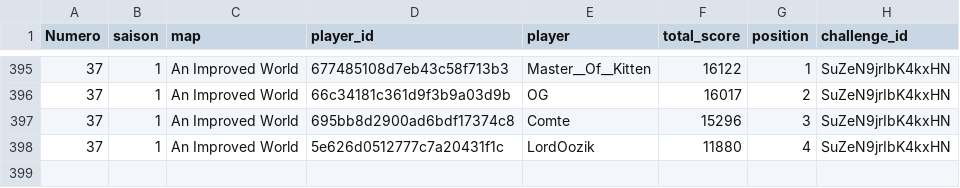
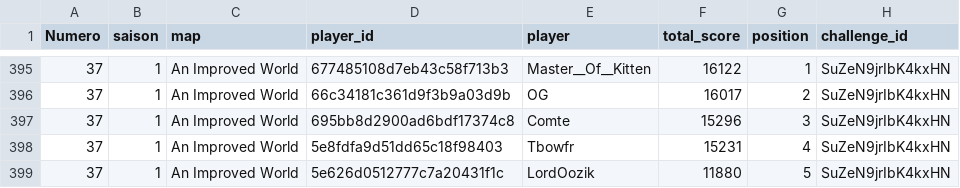
Before and after one commit to ComteUnderscoreL/geostats, a TSV file: data/totals.tsv, drawn as a sheet; only a part is shown, gaps mark what is left out.

```diff
--- a/data/totals.tsv
+++ b/data/totals.tsv
@@ -397,2 +397,3 @@ Numero	saison	map	player_id	player	total_score	position	challenge_id
 37	1	An Improved World	695bb8d2900ad6bdf17374c8	Comte	15296	3	SuZeN9jrIbK4kxHN
-37	1	An Improved World	5e626d0512777c7a20431f1c	LordOozik	11880	4	SuZeN9jrIbK4kxHN
+37	1	An Improved World	5e8fdfa9d51dd65c18f98403	Tbowfr	15231	4	SuZeN9jrIbK4kxHN
+37	1	An Improved World	5e626d0512777c7a20431f1c	LordOozik	11880	5	SuZeN9jrIbK4kxHN
```
Also changed, not shown: data/rounds.tsv.
